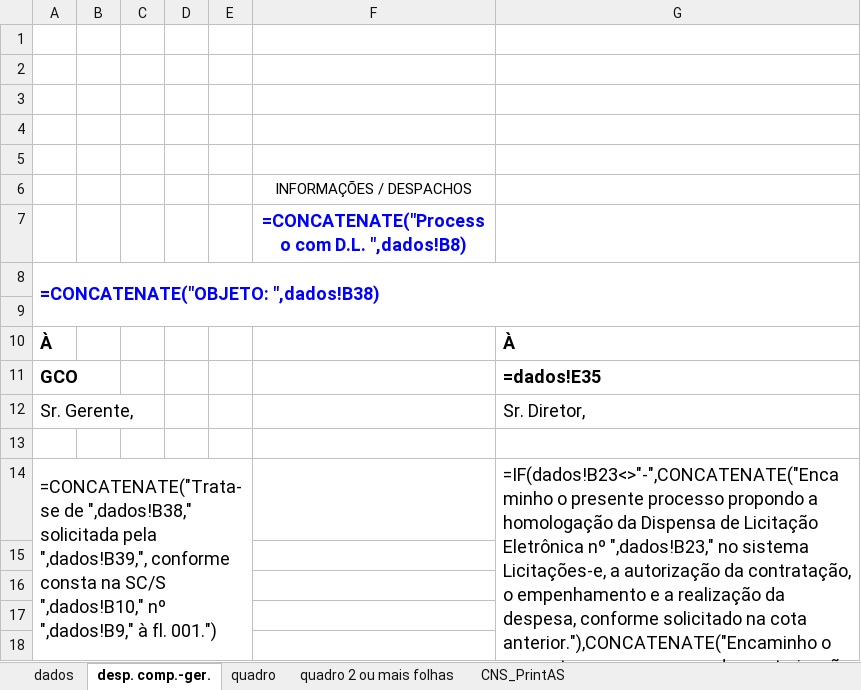
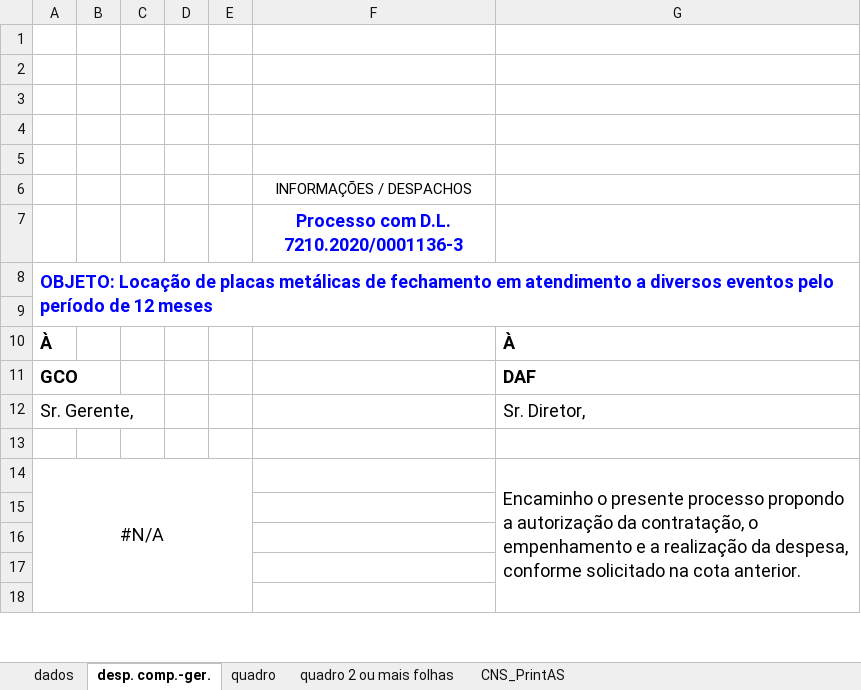
Before and after one commit to albrom5/sisgecon, an Excel workbook: static/excel/ASEXCEL2021.xlsx, sheet desp. comp.-ger., drawn as a sheet; only a part is shown; values as stored, in another font and other column widths than the file's, no borders; formulas without a stored value are shown as written; removed rows and columns are numbered as before the commit, all else as after; the diff covers the shown part only; the diff names each change by its address in the sheet, - before the commit and + after, or states it on an @@ line.

```diff
--- a/static/excel/ASEXCEL2021.xlsx (sheet desp. comp.-ger.)
+++ b/static/excel/ASEXCEL2021.xlsx (sheet desp. comp.-ger.)
-F7: =CONCATENATE("Processo com D.L. ",dados!B8)
+F7: Processo com D.L. 7210.2020/0001136-3
-A8: =CONCATENATE("OBJETO: ",dados!B38)
+A8: OBJETO: Locação de placas metálicas de fechamento em atendimento a diversos eventos pelo período de 12 meses
-G11: =dados!E35
+G11: DAF
-row 14: =CONCATENATE("Trata-se de ",dados!B38," solicitada pela ",dados!B39,", conforme consta na SC/S ",dados!B10," nº ",dados!B9," à fl. 001.") |  |  |  |  |  | =IF(dados!B23<>"-",CONCATENATE("Encaminho o presente processo propondo a homologação da Dispensa de Licitação Eletrônica nº ",dados!B23," no sistema Licitações-e, a autorização da contratação, o empenhamento e a realização da despesa, conforme solicitado na cota anterior."),CONCATENATE("Encaminho o presente processo propondo a autorização da contratação, o empenhamento e a realização da despesa, conforme solicitado na cota anterior."))
+row 14: #N/A |  |  |  |  |  | Encaminho o presente processo propondo a autorização da contratação, o empenhamento e a realização da despesa, conforme solicitado na cota anterior.
```
Also changed, not shown: 12 edited cells and cell formats elsewhere in this sheet, sheet quadro 2 ou mais folhas, sheet quadro, sheet dados, sheet CNS_PrintAS, formulas that keep their value, 4 other files.
